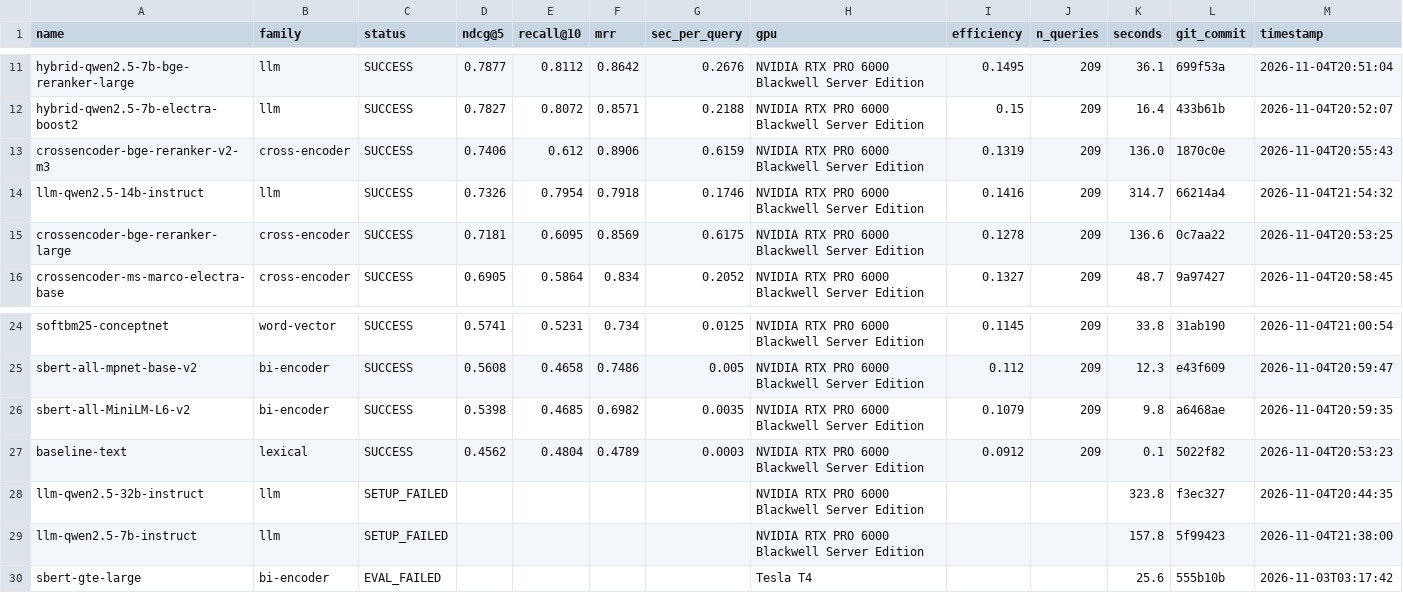
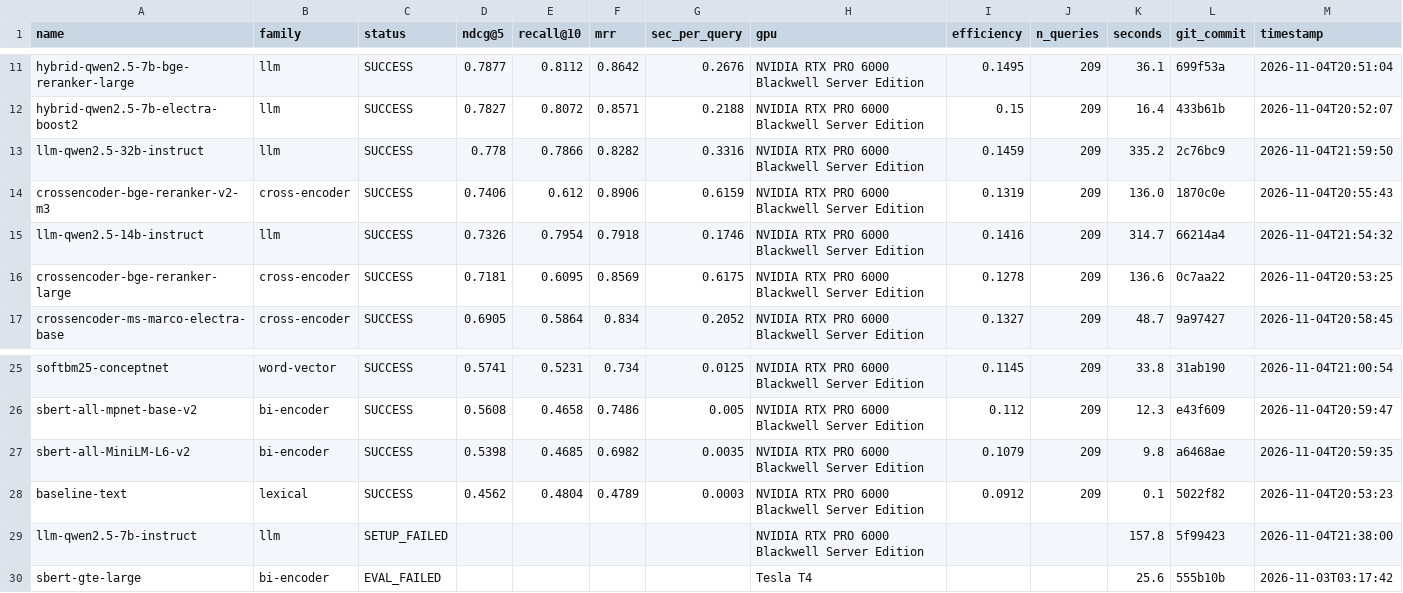
Before and after one commit to ahsank/restaurant-search, a CSV file: research/agent/summary.csv, drawn as a sheet; only a part is shown, gaps mark what is left out; removed rows and columns are numbered as before the commit, all else as after; rows hold the shown columns only; the diff names each change by its address in the sheet, - before the commit and + after, or states it on an @@ line.

Commit message:
Agent iter 104: run_experiment llm-qwen2.5-32b-instruct

```diff
--- a/research/agent/summary.csv
+++ b/research/agent/summary.csv
+row 13: llm-qwen2.5-32b-instruct | llm | SUCCESS | 0.778 | 0.7866 | 0.8282 | 0.3316 | NVIDIA RTX PRO 6000 Blackwell Server Edition | 0.1459 | 209 | 335.2 | 2c76bc9 | 2026-11-04T21:59:50
-row 28: llm-qwen2.5-32b-instruct | llm | SETUP_FAILED |  |  |  |  | NVIDIA RTX PRO 6000 Blackwell Server Edition |  |  | 323.8 | f3ec327 | 2026-11-04T20:44:35
```
Also changed, not shown: 8 other files.
